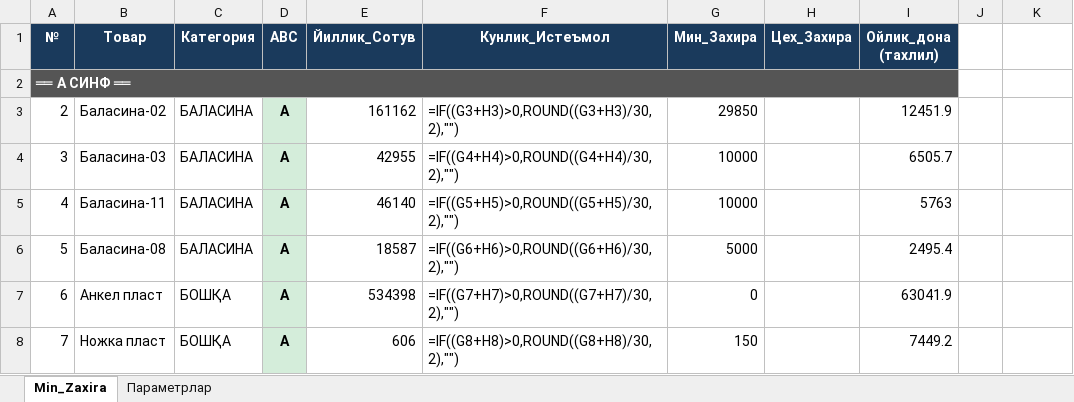
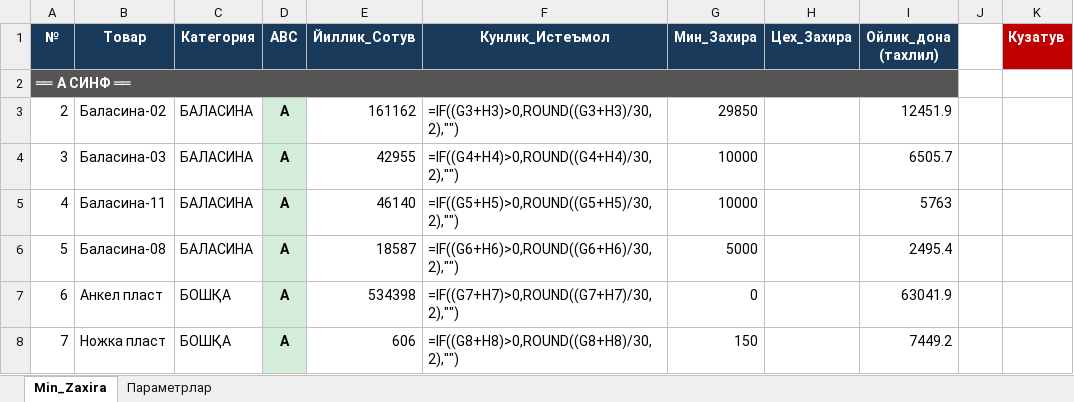
Before and after one commit to HuzayfaSobiorv/Huzayfa, an Excel workbook: Minimal_zaxiralar/Min_Zaxira.xlsx, sheet Min_Zaxira, drawn as a sheet; only a part is shown; values as stored, in another font and other column widths than the file's, no borders; formulas without a stored value are shown as written; the diff names each change by its address in the sheet, - before the commit and + after, or states it on an @@ line.

Commit message:
Кузатув ustuni (Min_Zaxira K): X belgilangan tovar butun tizimdan chiqariladi — Power BI, buyurtma, kamomat, qidiruv, Меъёр йўқ hech qayerda chiqmaydi (Huzayfa: 'kuzatuvdan mutloq chiqarish kerak bo'lgan tovarlar bor')

```diff
--- a/Minimal_zaxiralar/Min_Zaxira.xlsx (sheet Min_Zaxira)
+++ b/Minimal_zaxiralar/Min_Zaxira.xlsx (sheet Min_Zaxira)
-K1: (empty)
+K1: Кузатув
-K1 fill: none
+K1 fill: #C00000
```
Also changed, not shown: 1 other file.
